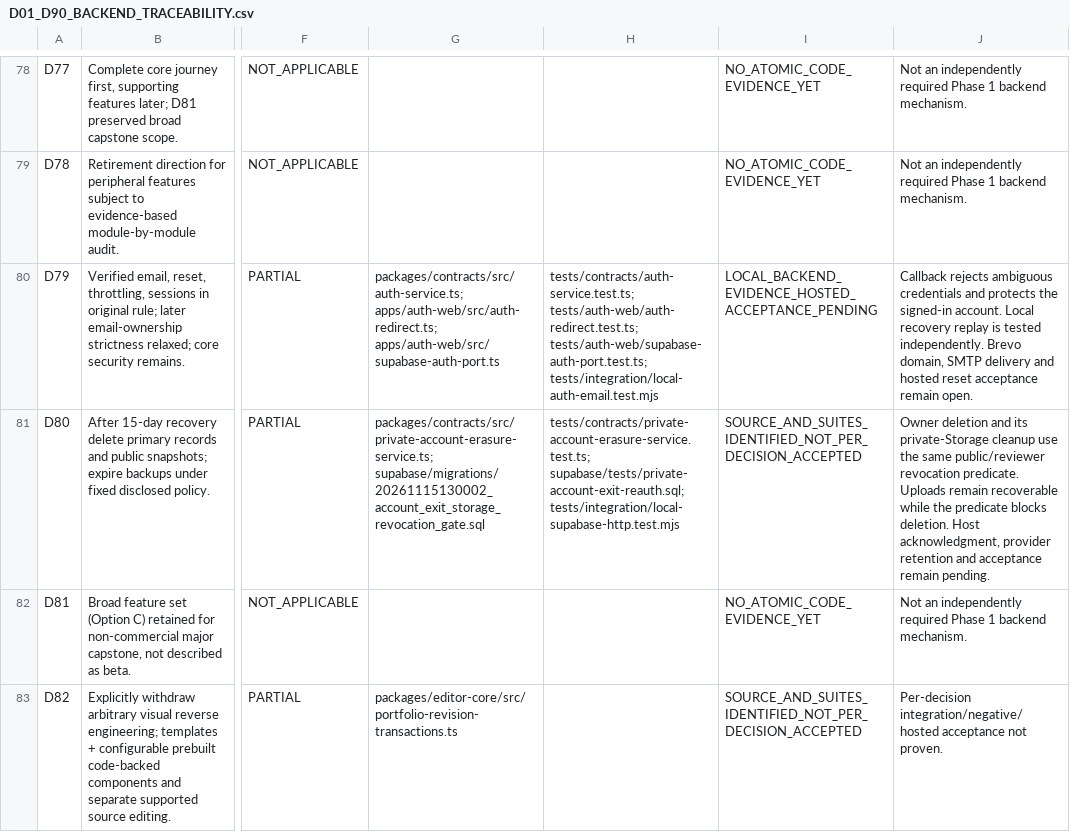
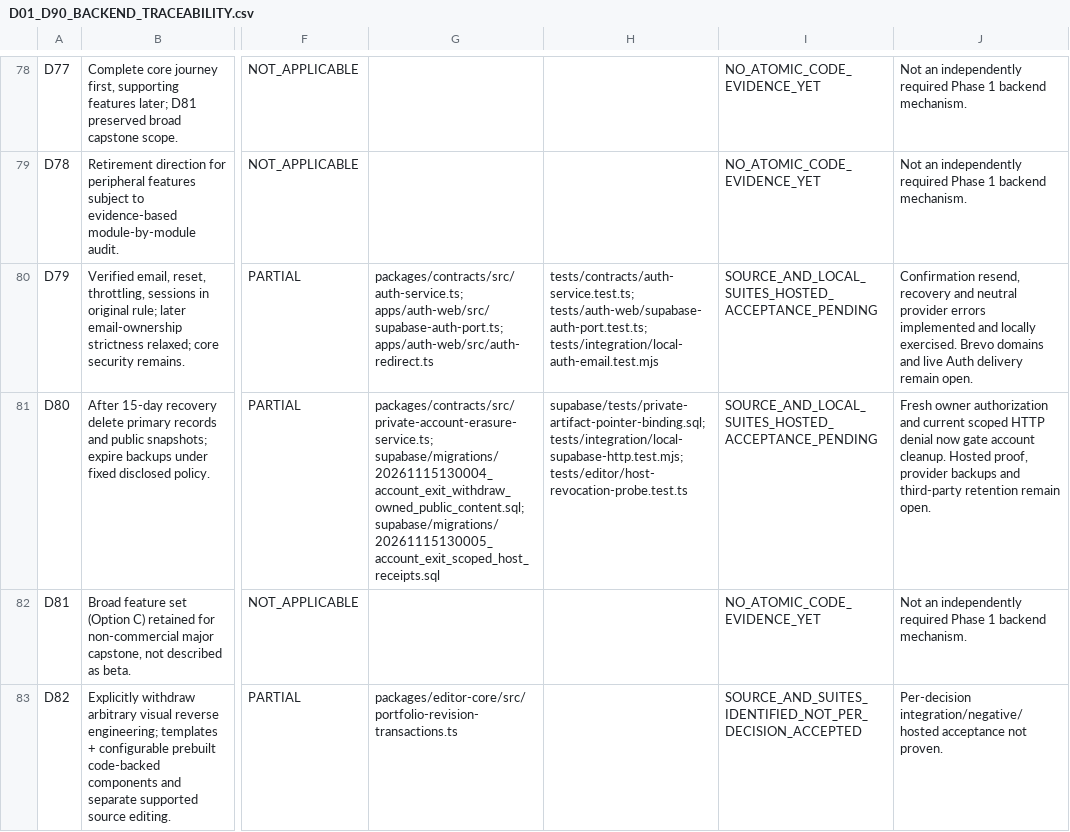
Before and after one commit to SubhashKumar14/Kadmeion, a CSV file: project-docs/registers/D01_D90_BACKEND_TRACEABILITY.csv, drawn as a sheet; only a part is shown, gaps mark what is left out; the diff covers the shown part only; the diff names each change by its address in the sheet, - before the commit and + after, or states it on an @@ line.

Commit message:
feat(b09): export atomic owner metadata and verified release history

```diff
--- a/project-docs/registers/D01_D90_BACKEND_TRACEABILITY.csv
+++ b/project-docs/registers/D01_D90_BACKEND_TRACEABILITY.csv
-G80: packages/contracts/src/auth-service.ts; apps/auth-web/src/auth-redirect.ts; apps/auth-web/src/supabase-auth-port.ts
+G80: packages/contracts/src/auth-service.ts; apps/auth-web/src/supabase-auth-port.ts; apps/auth-web/src/auth-redirect.ts
-H80: tests/contracts/auth-service.test.ts; tests/auth-web/auth-redirect.test.ts; tests/auth-web/supabase-auth-port.test.ts; tests/integration/local-auth-email.test.mjs
+H80: tests/contracts/auth-service.test.ts; tests/auth-web/supabase-auth-port.test.ts; tests/integration/local-auth-email.test.mjs
-I80: LOCAL_BACKEND_EVIDENCE_HOSTED_ACCEPTANCE_PENDING
+I80: SOURCE_AND_LOCAL_SUITES_HOSTED_ACCEPTANCE_PENDING
-J80: Callback rejects ambiguous credentials and protects the signed-in account. Local recovery replay is tested independently. Brevo domain, SMTP delivery and hosted reset acceptance remain open.
+J80: Confirmation resend, recovery and neutral provider errors implemented and locally exercised. Brevo domains and live Auth delivery remain open.
-G81: packages/contracts/src/private-account-erasure-service.ts; supabase/migrations/20261115130002_account_exit_storage_revocation_gate.sql
+G81: packages/contracts/src/private-account-erasure-service.ts; supabase/migrations/20261115130004_account_exit_withdraw_owned_public_content.sql; supabase/migrations/20261115130005_account_exit_scoped_host_receipts.sql
-H81: tests/contracts/private-account-erasure-service.test.ts; supabase/tests/private-account-exit-reauth.sql; tests/integration/local-supabase-http.test.mjs
+H81: supabase/tests/private-artifact-pointer-binding.sql; tests/integration/local-supabase-http.test.mjs; tests/editor/host-revocation-probe.test.ts
-I81: SOURCE_AND_SUITES_IDENTIFIED_NOT_PER_DECISION_ACCEPTED
+I81: SOURCE_AND_LOCAL_SUITES_HOSTED_ACCEPTANCE_PENDING
-J81: Owner deletion and its private-Storage cleanup use the same public/reviewer revocation predicate. Uploads remain recoverable while the predicate blocks deletion. Host acknowledgment, provider retention and acceptance remain pending.
+J81: Fresh owner authorization and current scoped HTTP denial now gate account cleanup. Hosted proof, provider backups and third-party retention remain open.
```
Also changed, not shown: 31 edited cells elsewhere in this file, 5 other files.
